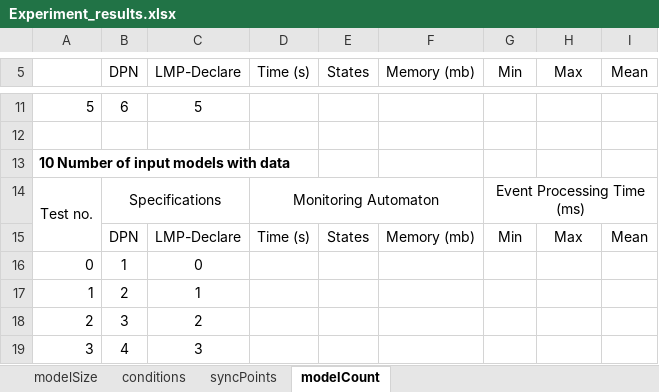
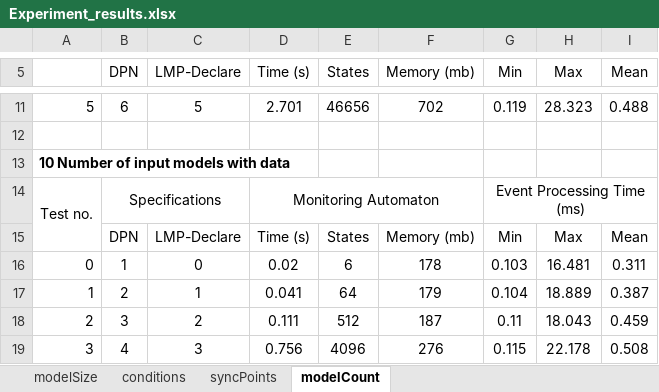
Before and after one commit to antialman/model-interplay-monitoring-code, an Excel workbook: input/core_algorithms_2022/Experiment_results.xlsx, sheet modelCount, drawn as a sheet; only a part is shown, gaps mark what is left out; values as stored, in another font and other column widths than the file's, no borders; the diff covers the shown part only; the diff names each change by its address in the sheet, - before the commit and + after, or states it on an @@ line.

```diff
--- a/input/core_algorithms_2022/Experiment_results.xlsx (sheet modelCount)
+++ b/input/core_algorithms_2022/Experiment_results.xlsx (sheet modelCount)
-D11 (Time (s)): (empty)
+D11 (Time (s)): 2.701
-E11 (States): (empty)
+E11 (States): 46656
-F11 (Memory (mb)): (empty)
+F11 (Memory (mb)): 702
-G11 (Min): (empty)
+G11 (Min): 0.119
-H11 (Max): (empty)
+H11 (Max): 28.323
-I11 (Mean): (empty)
+I11 (Mean): 0.488
-D16 (Time (s)): (empty)
+D16 (Time (s)): 0.02
-E16 (States): (empty)
+E16 (States): 6
-F16 (Memory (mb)): (empty)
+F16 (Memory (mb)): 178
-G16 (Min): (empty)
+G16 (Min): 0.103
-H16 (Max): (empty)
+H16 (Max): 16.481
-I16 (Mean): (empty)
+I16 (Mean): 0.311
-D17 (Time (s)): (empty)
+D17 (Time (s)): 0.041
-E17 (States): (empty)
+E17 (States): 64
-F17 (Memory (mb)): (empty)
+F17 (Memory (mb)): 179
-G17 (Min): (empty)
+G17 (Min): 0.104
-H17 (Max): (empty)
+H17 (Max): 18.889
-I17 (Mean): (empty)
+I17 (Mean): 0.387
-D18 (Time (s)): (empty)
+D18 (Time (s)): 0.111
-E18 (States): (empty)
+E18 (States): 512
-F18 (Memory (mb)): (empty)
+F18 (Memory (mb)): 187
-G18 (Min): (empty)
+G18 (Min): 0.11
-H18 (Max): (empty)
+H18 (Max): 18.043
-I18 (Mean): (empty)
+I18 (Mean): 0.459
-D19 (Time (s)): (empty)
+D19 (Time (s)): 0.756
-E19 (States): (empty)
+E19 (States): 4096
-F19 (Memory (mb)): (empty)
+F19 (Memory (mb)): 276
-G19 (Min): (empty)
+G19 (Min): 0.115
-H19 (Max): (empty)
+H19 (Max): 22.178
-I19 (Mean): (empty)
+I19 (Mean): 0.508
```
Also changed, not shown: 42 edited cells elsewhere in this sheet.
